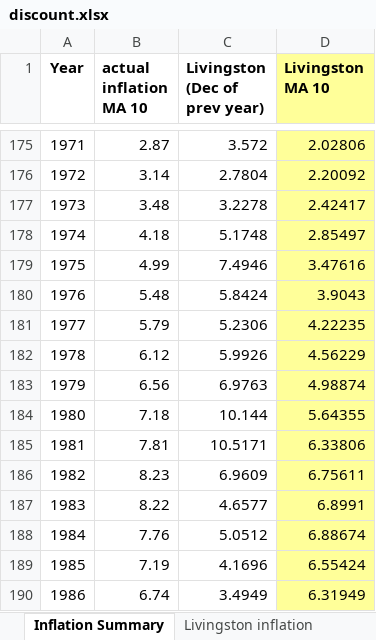
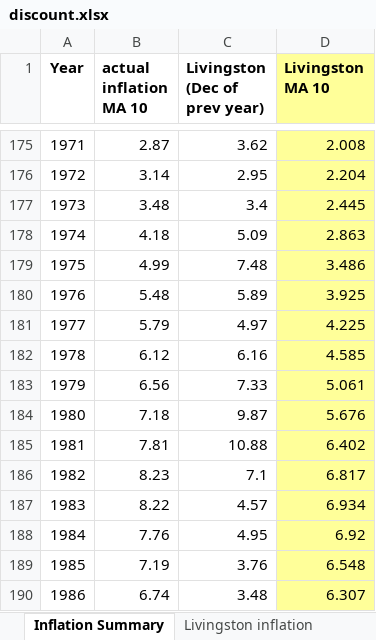
Before and after one commit to vsrikrish/random-discount, an Excel workbook: data/discount.xlsx, sheet Inflation Summary, drawn as a sheet; only a part is shown, gaps mark what is left out; values as stored, in another font and other column widths than the file's, no borders; charts and pictures not drawn; the diff covers the shown part only; the diff names each change by its address in the sheet, - before the commit and + after, or states it on an @@ line.

```diff
--- a/data/discount.xlsx (sheet Inflation Summary)
+++ b/data/discount.xlsx (sheet Inflation Summary)
-C175 (Livingston (Dec of prev year)): 3.572
+C175 (Livingston (Dec of prev year)): 3.62
-D175 (Livingston MA 10): 2.02806
+D175 (Livingston MA 10): 2.008
-C176 (Livingston (Dec of prev year)): 2.7804
+C176 (Livingston (Dec of prev year)): 2.95
-D176 (Livingston MA 10): 2.20092
+D176 (Livingston MA 10): 2.204
-C177 (Livingston (Dec of prev year)): 3.2278
+C177 (Livingston (Dec of prev year)): 3.4
-D177 (Livingston MA 10): 2.42417
+D177 (Livingston MA 10): 2.445
-C178 (Livingston (Dec of prev year)): 5.1748
+C178 (Livingston (Dec of prev year)): 5.09
-D178 (Livingston MA 10): 2.85497
+D178 (Livingston MA 10): 2.863
-C179 (Livingston (Dec of prev year)): 7.4946
+C179 (Livingston (Dec of prev year)): 7.48
-D179 (Livingston MA 10): 3.47616
+D179 (Livingston MA 10): 3.486
-C180 (Livingston (Dec of prev year)): 5.8424
+C180 (Livingston (Dec of prev year)): 5.89
-D180 (Livingston MA 10): 3.9043
+D180 (Livingston MA 10): 3.925
-C181 (Livingston (Dec of prev year)): 5.2306
+C181 (Livingston (Dec of prev year)): 4.97
-D181 (Livingston MA 10): 4.22235
+D181 (Livingston MA 10): 4.225
-C182 (Livingston (Dec of prev year)): 5.9926
+C182 (Livingston (Dec of prev year)): 6.16
-D182 (Livingston MA 10): 4.56229
+D182 (Livingston MA 10): 4.585
-C183 (Livingston (Dec of prev year)): 6.9763
+C183 (Livingston (Dec of prev year)): 7.33
-D183 (Livingston MA 10): 4.98874
+D183 (Livingston MA 10): 5.061
-C184 (Livingston (Dec of prev year)): 10.144
+C184 (Livingston (Dec of prev year)): 9.87
-D184 (Livingston MA 10): 5.64355
+D184 (Livingston MA 10): 5.676
-C185 (Livingston (Dec of prev year)): 10.5171
+C185 (Livingston (Dec of prev year)): 10.88
-D185 (Livingston MA 10): 6.33806
+D185 (Livingston MA 10): 6.402
-C186 (Livingston (Dec of prev year)): 6.9609
+C186 (Livingston (Dec of prev year)): 7.1
-D186 (Livingston MA 10): 6.75611
+D186 (Livingston MA 10): 6.817
-C187 (Livingston (Dec of prev year)): 4.6577
+C187 (Livingston (Dec of prev year)): 4.57
-D187 (Livingston MA 10): 6.8991
+D187 (Livingston MA 10): 6.934
-C188 (Livingston (Dec of prev year)): 5.0512
+C188 (Livingston (Dec of prev year)): 4.95
-D188 (Livingston MA 10): 6.88674
+D188 (Livingston MA 10): 6.92
-C189 (Livingston (Dec of prev year)): 4.1696
+C189 (Livingston (Dec of prev year)): 3.76
-D189 (Livingston MA 10): 6.55424
+D189 (Livingston MA 10): 6.548
-C190 (Livingston (Dec of prev year)): 3.4949
+C190 (Livingston (Dec of prev year)): 3.48
-D190 (Livingston MA 10): 6.31949
+D190 (Livingston MA 10): 6.307
```
Also changed, not shown: 17 added rows, 12 removed rows and 71 edited cells elsewhere in this sheet, sheet Real rates, sheet Livingston inflation, sheet Actual Inflation, sheet Nominal rates(Homer Data), formulas that keep their value, charts or pictures.
